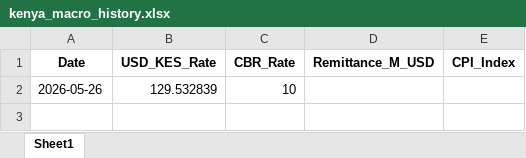
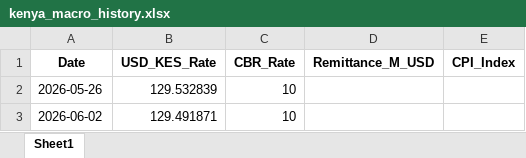
Before and after one commit to woodangtangtangAI/Gemini_KenyaRealEstate, an Excel workbook: 분석 결과/kenya_macro_history.xlsx, sheet Sheet1, drawn as a sheet; values as stored, in another font and other column widths than the file's, no borders; the diff names each change by its address in the sheet, - before the commit and + after, or states it on an @@ line.

```diff
--- a/분석 결과/kenya_macro_history.xlsx (sheet Sheet1)
+++ b/분석 결과/kenya_macro_history.xlsx (sheet Sheet1)
+row 3: 2026-06-02 | 129.491871 | 10
```
Also changed, not shown: 7 other files.
